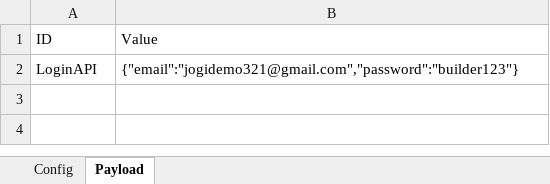
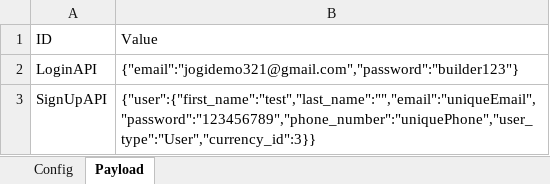
Before and after one commit to marco-bosch/assignment3-restassured, an Excel workbook: resources/TestDataProd.xlsx, sheet Payload, drawn as a sheet; values as stored, in another font and other column widths than the file's, no borders; charts and pictures not drawn; the diff names each change by its address in the sheet, - before the commit and + after, or states it on an @@ line.

Commit message:
add maven build for prod env and excel file for prod data

```diff
--- a/resources/TestDataProd.xlsx (sheet Payload)
+++ b/resources/TestDataProd.xlsx (sheet Payload)
+row 3: SignUpAPI | {"user":{"first_name":"test","last_name":"","email":"uniqueEmail","password":"123456789","phone_number":"uniquePhone","user_type":"User","currency_id":3}}
```
Also changed, not shown: charts or pictures, target/classes/TestDataProd.xlsx, 18 other files.
